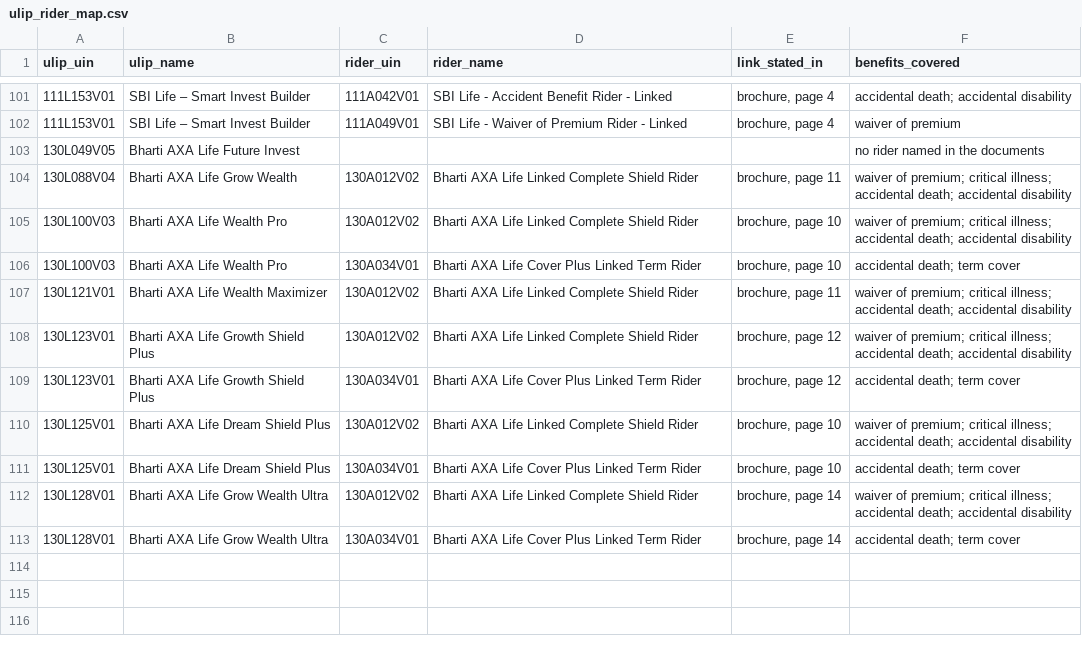
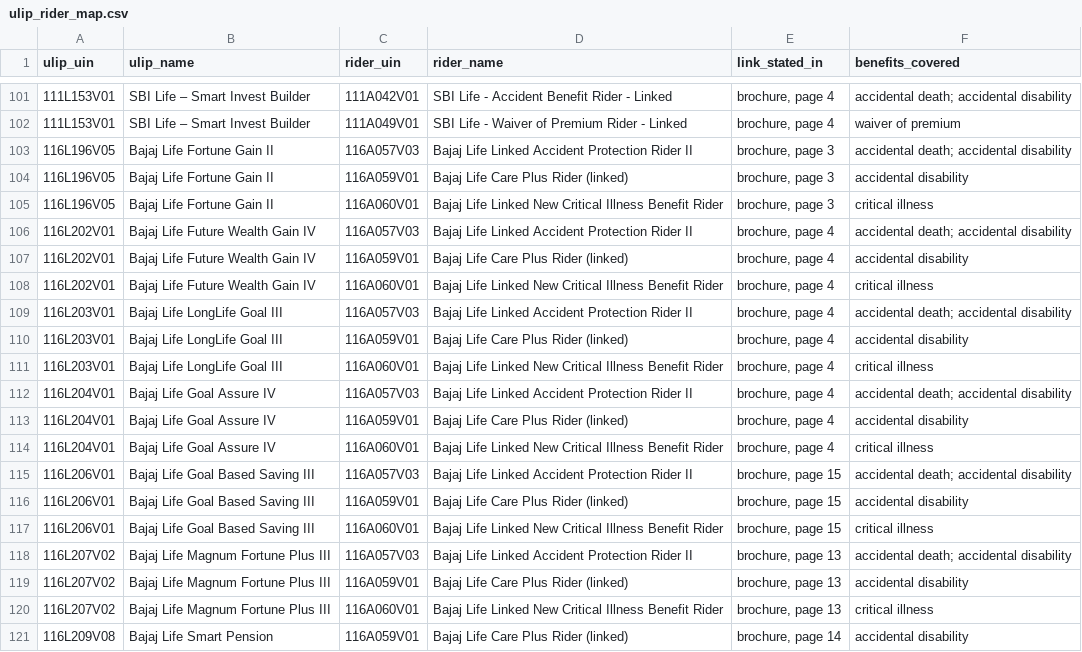
Before and after one commit to ahen-can/li-product-docs, a CSV file: results/ulip_rider_map.csv, drawn as a sheet; only a part is shown, gaps mark what is left out; the shorter side is filled out with more unchanged rows; the diff covers the shown part only.

```diff
--- a/results/ulip_rider_map.csv
+++ b/results/ulip_rider_map.csv
@@ -102 +102,20 @@ ulip_uin,ulip_name,rider_uin,rider_name,link_stated_in,benefits_covered
 111L153V01,SBI Life – Smart Invest Builder,111A049V01,SBI Life - Waiver of Premium Rider - Linked,"brochure, page 4",waiver of premium
+116L196V05,Bajaj Life Fortune Gain II,116A057V03,Bajaj Life Linked Accident Protection Rider II,"brochure, page 3",accidental death; accidental disability
+116L196V05,Bajaj Life Fortune Gain II,116A059V01,Bajaj Life Care Plus Rider (linked),"brochure, page 3",accidental disability
+116L196V05,Bajaj Life Fortune Gain II,116A060V01,Bajaj Life Linked New Critical Illness Benefit Rider,"brochure, page 3",critical illness
+116L202V01,Bajaj Life Future Wealth Gain IV,116A057V03,Bajaj Life Linked Accident Protection Rider II,"brochure, page 4",accidental death; accidental disability
+116L202V01,Bajaj Life Future Wealth Gain IV,116A059V01,Bajaj Life Care Plus Rider (linked),"brochure, page 4",accidental disability
+116L202V01,Bajaj Life Future Wealth Gain IV,116A060V01,Bajaj Life Linked New Critical Illness Benefit Rider,"brochure, page 4",critical illness
+116L203V01,Bajaj Life LongLife Goal III,116A057V03,Bajaj Life Linked Accident Protection Rider II,"brochure, page 4",accidental death; accidental disability
+116L203V01,Bajaj Life LongLife Goal III,116A059V01,Bajaj Life Care Plus Rider (linked),"brochure, page 4",accidental disability
+116L203V01,Bajaj Life LongLife Goal III,116A060V01,Bajaj Life Linked New Critical Illness Benefit Rider,"brochure, page 4",critical illness
+116L204V01,Bajaj Life Goal Assure IV,116A057V03,Bajaj Life Linked Accident Protection Rider II,"brochure, page 4",accidental death; accidental disability
+116L204V01,Bajaj Life Goal Assure IV,116A059V01,Bajaj Life Care Plus Rider (linked),"brochure, page 4",accidental disability
+116L204V01,Bajaj Life Goal Assure IV,116A060V01,Bajaj Life Linked New Critical Illness Benefit Rider,"brochure, page 4",critical illness
+116L206V01,Bajaj Life Goal Based Saving III,116A057V03,Bajaj Life Linked Accident Protection Rider II,"brochure, page 15",accidental death; accidental disability
+116L206V01,Bajaj Life Goal Based Saving III,116A059V01,Bajaj Life Care Plus Rider (linked),"brochure, page 15",accidental disability
+116L206V01,Bajaj Life Goal Based Saving III,116A060V01,Bajaj Life Linked New Critical Illness Benefit Rider,"brochure, page 15",critical illness
+116L207V02,Bajaj Life Magnum Fortune Plus III,116A057V03,Bajaj Life Linked Accident Protection Rider II,"brochure, page 13",accidental death; accidental disability
+116L207V02,Bajaj Life Magnum Fortune Plus III,116A059V01,Bajaj Life Care Plus Rider (linked),"brochure, page 13",accidental disability
+116L207V02,Bajaj Life Magnum Fortune Plus III,116A060V01,Bajaj Life Linked New Critical Illness Benefit Rider,"brochure, page 13",critical illness
+116L209V08,Bajaj Life Smart Pension,116A059V01,Bajaj Life Care Plus Rider (linked),"brochure, page 14",accidental disability
```
Also changed, not shown: 12 added rows elsewhere in this file, index.csv, results/riders_downloaded.csv, 19 other files.
